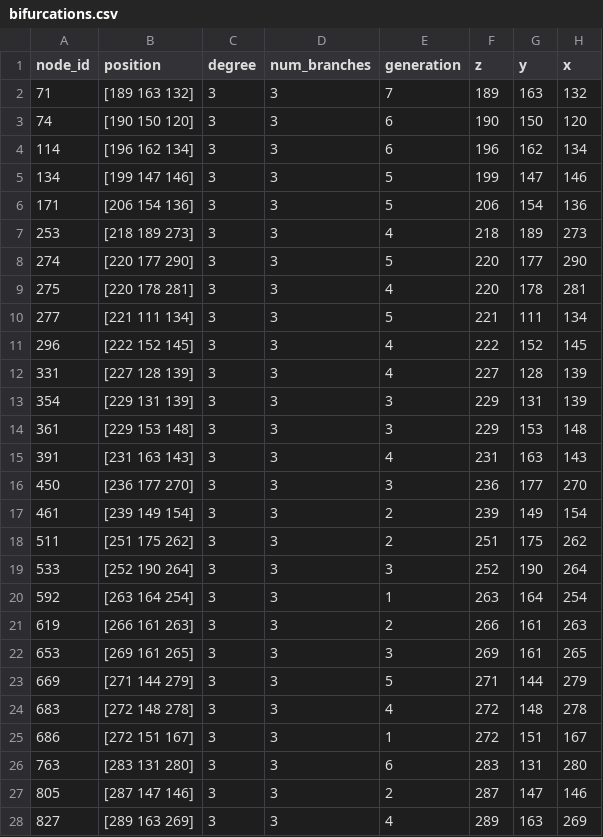
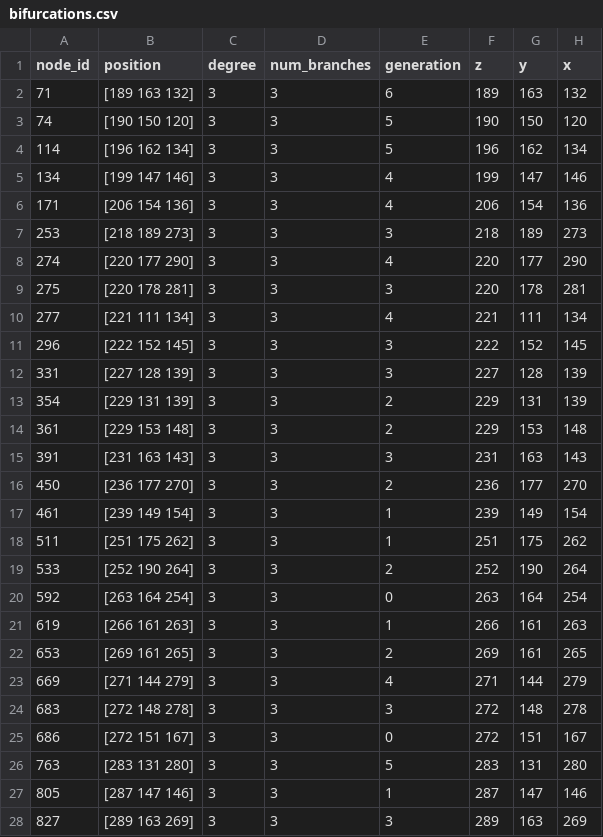
Before and after one commit to francescasaglimbeni/vesselsegmentation, a CSV file: airway_pipeline_results_weibel/step2_bronchial_tree_analysis/bifurcations.csv, drawn as a sheet; only a part is shown; the diff covers the shown part only.

```diff
--- a/airway_pipeline_results_weibel/step2_bronchial_tree_analysis/bifurcations.csv
+++ b/airway_pipeline_results_weibel/step2_bronchial_tree_analysis/bifurcations.csv
@@ -1,28 +1,28 @@
 node_id,position,degree,num_branches,generation,z,y,x
-71,[189 163 132],3,3,7,189,163,132
-74,[190 150 120],3,3,6,190,150,120
-114,[196 162 134],3,3,6,196,162,134
-134,[199 147 146],3,3,5,199,147,146
-171,[206 154 136],3,3,5,206,154,136
-253,[218 189 273],3,3,4,218,189,273
-274,[220 177 290],3,3,5,220,177,290
-275,[220 178 281],3,3,4,220,178,281
-277,[221 111 134],3,3,5,221,111,134
-296,[222 152 145],3,3,4,222,152,145
-331,[227 128 139],3,3,4,227,128,139
-354,[229 131 139],3,3,3,229,131,139
-361,[229 153 148],3,3,3,229,153,148
-391,[231 163 143],3,3,4,231,163,143
-450,[236 177 270],3,3,3,236,177,270
-461,[239 149 154],3,3,2,239,149,154
-511,[251 175 262],3,3,2,251,175,262
-533,[252 190 264],3,3,3,252,190,264
-592,[263 164 254],3,3,1,263,164,254
-619,[266 161 263],3,3,2,266,161,263
-653,[269 161 265],3,3,3,269,161,265
-669,[271 144 279],3,3,5,271,144,279
-683,[272 148 278],3,3,4,272,148,278
-686,[272 151 167],3,3,1,272,151,167
-763,[283 131 280],3,3,6,283,131,280
-805,[287 147 146],3,3,2,287,147,146
-827,[289 163 269],3,3,4,289,163,269
+71,[189 163 132],3,3,6,189,163,132
+74,[190 150 120],3,3,5,190,150,120
+114,[196 162 134],3,3,5,196,162,134
+134,[199 147 146],3,3,4,199,147,146
+171,[206 154 136],3,3,4,206,154,136
+253,[218 189 273],3,3,3,218,189,273
+274,[220 177 290],3,3,4,220,177,290
+275,[220 178 281],3,3,3,220,178,281
+277,[221 111 134],3,3,4,221,111,134
+296,[222 152 145],3,3,3,222,152,145
+331,[227 128 139],3,3,3,227,128,139
+354,[229 131 139],3,3,2,229,131,139
+361,[229 153 148],3,3,2,229,153,148
+391,[231 163 143],3,3,3,231,163,143
+450,[236 177 270],3,3,2,236,177,270
+461,[239 149 154],3,3,1,239,149,154
+511,[251 175 262],3,3,1,251,175,262
+533,[252 190 264],3,3,2,252,190,264
+592,[263 164 254],3,3,0,263,164,254
+619,[266 161 263],3,3,1,266,161,263
+653,[269 161 265],3,3,2,269,161,265
+669,[271 144 279],3,3,4,271,144,279
+683,[272 148 278],3,3,3,272,148,278
+686,[272 151 167],3,3,0,272,151,167
+763,[283 131 280],3,3,5,283,131,280
+805,[287 147 146],3,3,1,287,147,146
+827,[289 163 269],3,3,3,289,163,269
```
Also changed, not shown: 9 edited cells elsewhere in this file, airway_pipeline_results_weibel/step2_bronchial_tree_analysis/branch_metrics_complete.csv, airway_pipeline_results_weibel/step2_bronchial_tree_analysis/weibel_generation_analysis.csv, 6 other files.
